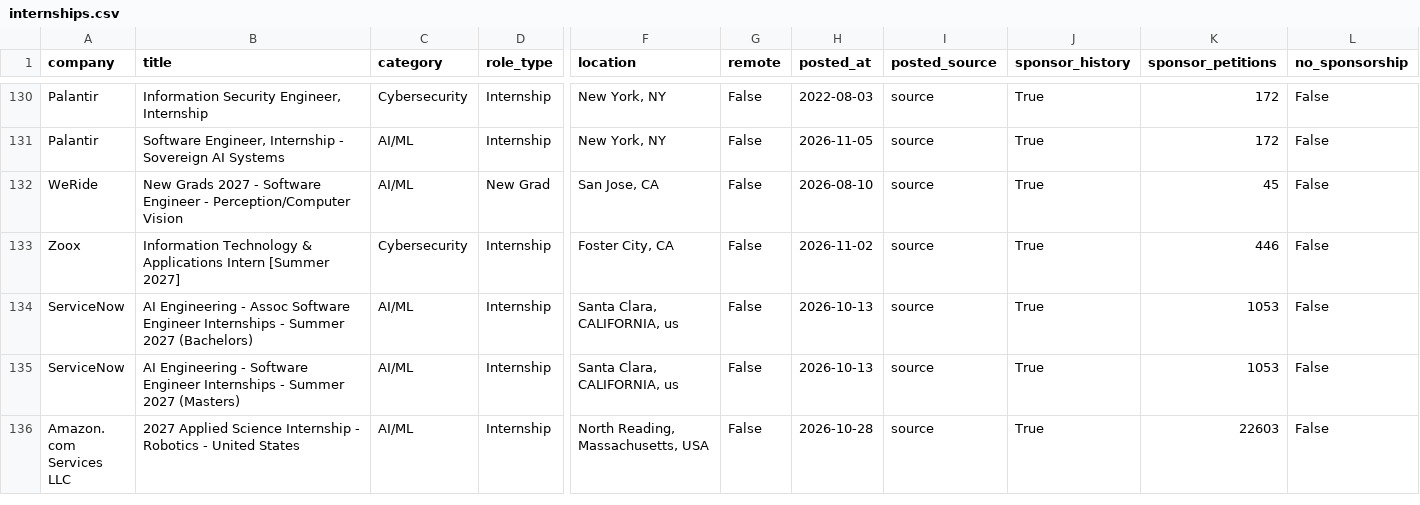
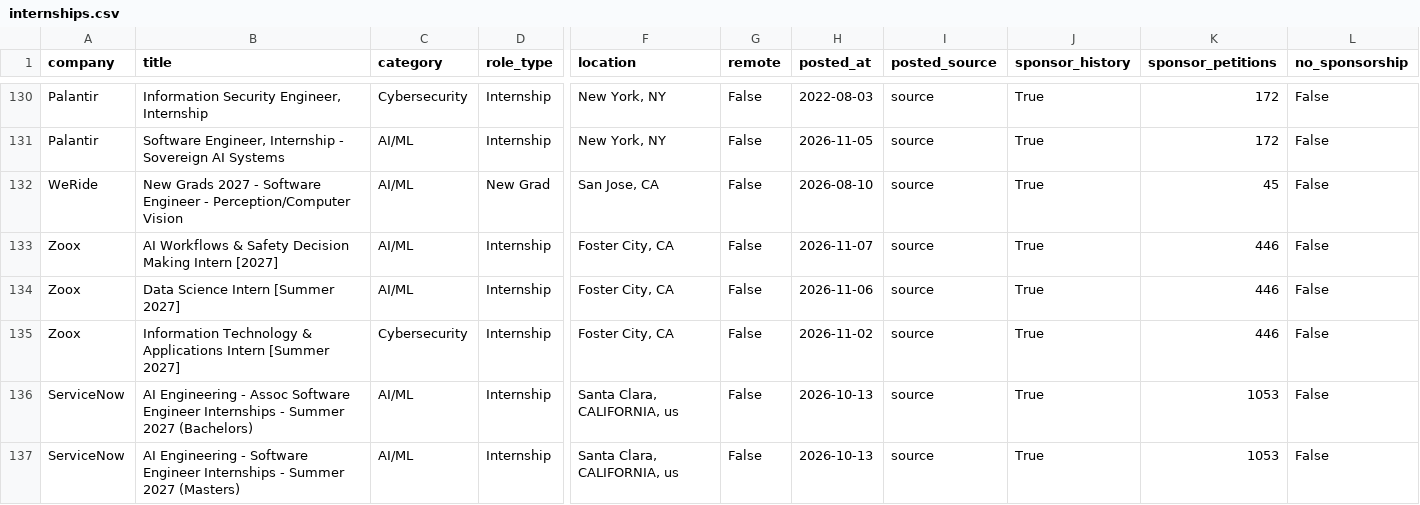
Before and after one commit to vamsiyanamadala/cyber-ai-internships, a CSV file: data/internships.csv, drawn as a sheet; only a part is shown, gaps mark what is left out; the shorter side is filled out with more unchanged rows; rows hold the shown columns only; the diff names each change by its address in the sheet, - before the commit and + after, or states it on an @@ line.

```diff
--- a/data/internships.csv
+++ b/data/internships.csv
+row 133: Zoox | AI Workflows & Safety Decision Making Intern [2027] | AI/ML | Internship | Foster City, CA | False | 2026-11-07 | source | True | 446 | False
+row 134: Zoox | Data Science Intern [Summer 2027] | AI/ML | Internship | Foster City, CA | False | 2026-11-06 | source | True | 446 | False
```
Also changed, not shown: 5 other files.
